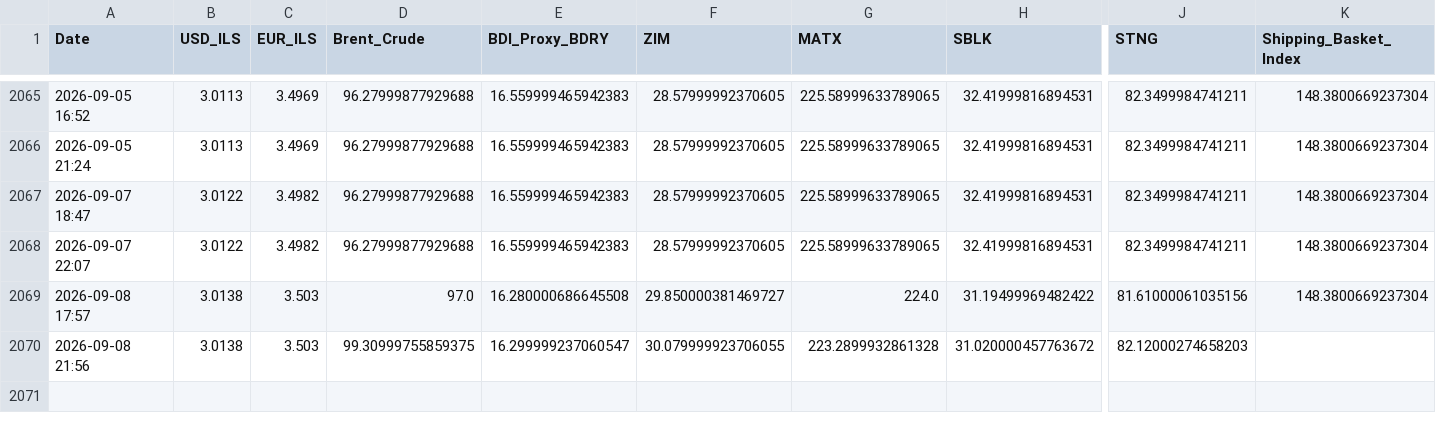
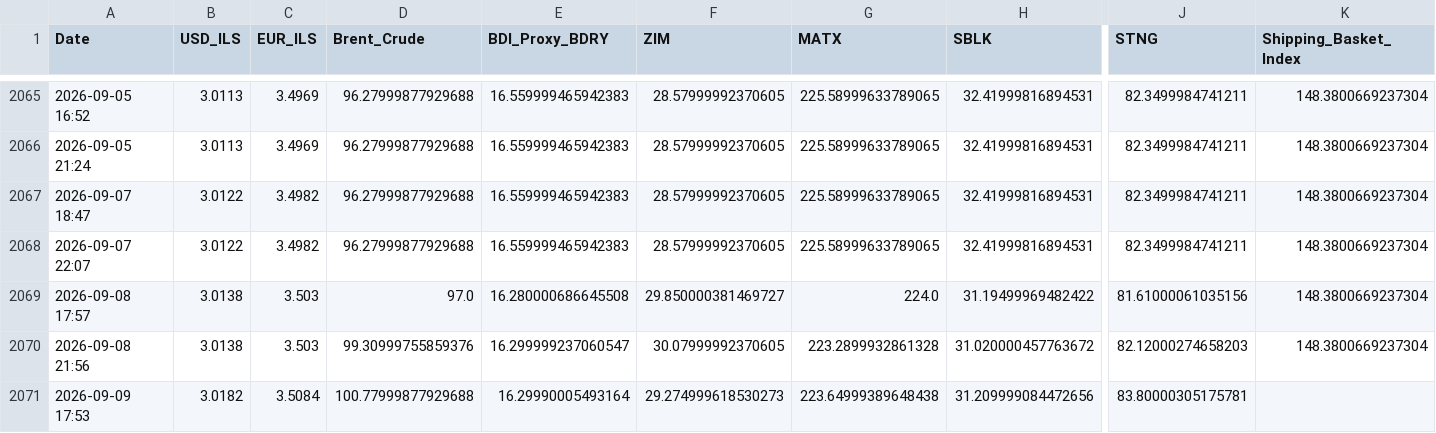
Before and after one commit to AshKatzEm/logistics-cost, a CSV file: shipping_ticker_data.csv, drawn as a sheet; only a part is shown, gaps mark what is left out; rows hold the shown columns only; the diff names each change by its address in the sheet, - before the commit and + after, or states it on an @@ line.

```diff
--- a/shipping_ticker_data.csv
+++ b/shipping_ticker_data.csv
-D2070 (Brent_Crude): 99.30999755859375
+D2070 (Brent_Crude): 99.30999755859376
-F2070 (ZIM): 30.079999923706055
+F2070 (ZIM): 30.07999992370605
-K2070 (Shipping_Basket_Index): (empty)
+K2070 (Shipping_Basket_Index): 148.3800669237304
+row 2071: 2026-09-09 17:53 | 3.0182 | 3.5084 | 100.77999877929688 | 16.29990005493164 | 29.274999618530273 | 223.64999389648438 | 31.209999084472656 | 83.80000305175781
```
